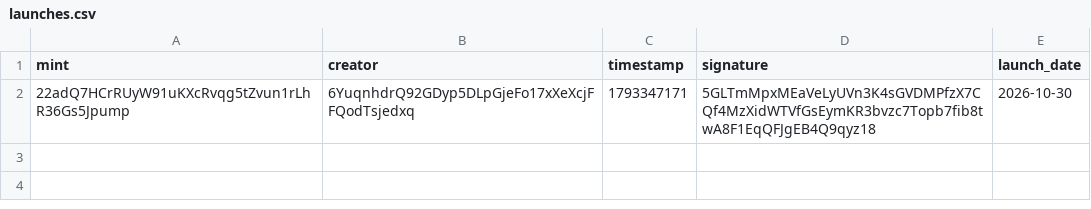
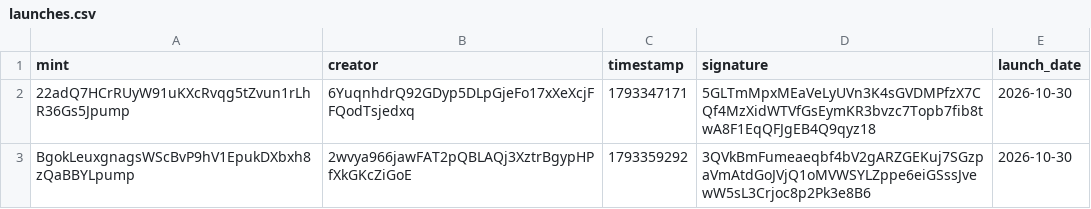
Before and after one commit to 01tsos/pumpfun-data, a CSV file: data/launches.csv, drawn as a sheet; the diff names each change by its address in the sheet, - before the commit and + after, or states it on an @@ line.

```diff
--- a/data/launches.csv
+++ b/data/launches.csv
+row 3: BgokLeuxgnagsWScBvP9hV1EpukDXbxh8zQaBBYLpump | 2wvya966jawFAT2pQBLAQj3XztrBgypHPfXkGKcZiGoE | 1793359292 | 3QVkBmFumeaeqbf4bV2gARZGEKuj7SGzpaVmAtdGoJVjQ1oMVWSYLZppe6eiGSssJvewW5sL3Crjoc8p2Pk3e8B6 | 2026-10-30
```
